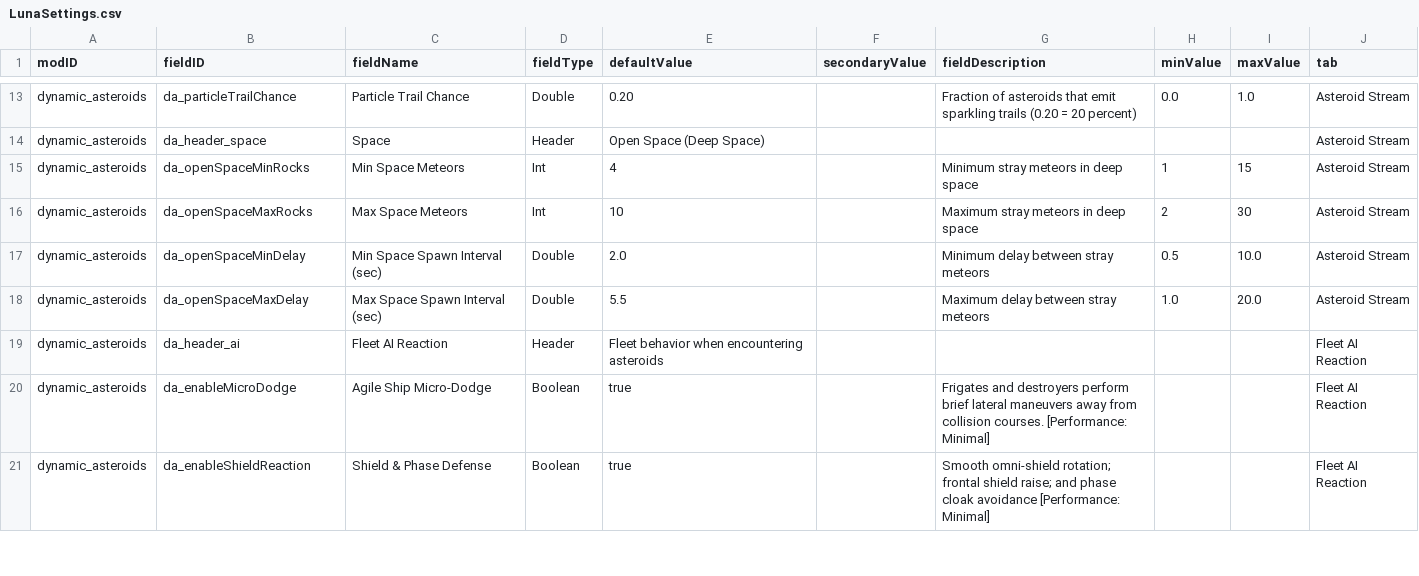
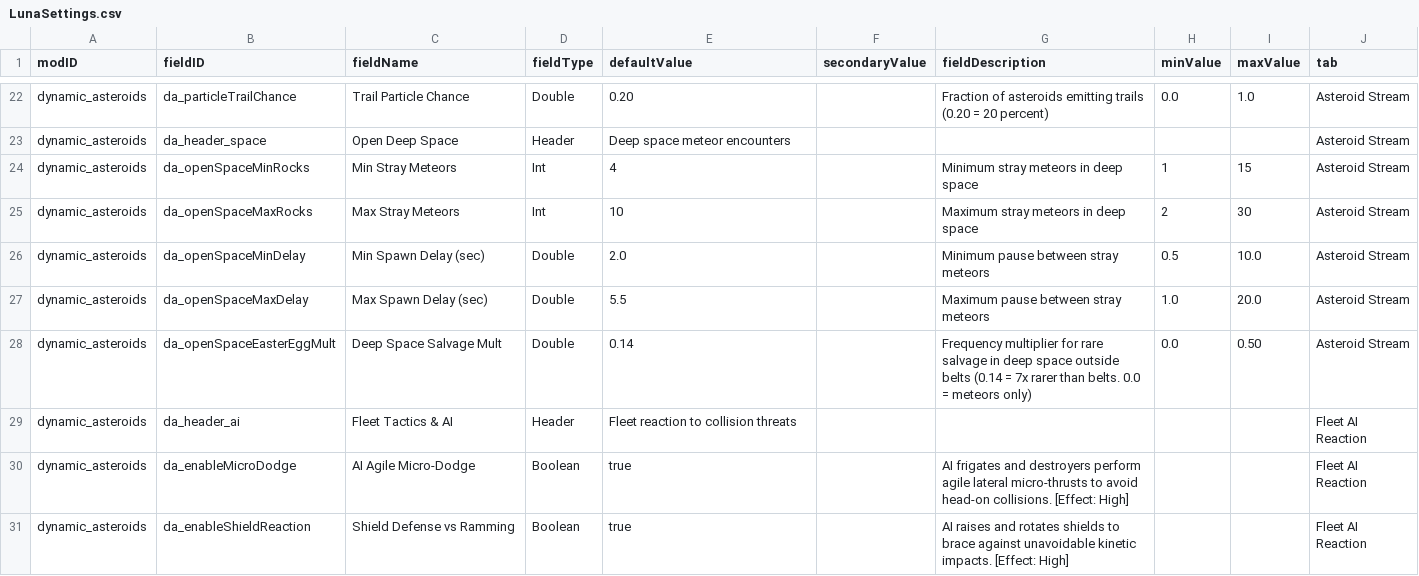
Before and after one commit to keltuze/DynamicAsteroids, a CSV file: data/config/LunaSettings.csv, drawn as a sheet; only a part is shown, gaps mark what is left out; addresses are those after the commit; the diff covers the shown part only; the diff names each change by its address in the sheet, - before the commit and + after, or states it on an @@ line.

Commit message:
Release v2.0.6: Interactive Salvage, Derelict Rescue & Deep Space Encounters
- Abandoned ship rescue operations with real-time HUD tracking
- Domain supply caches, probes, cryo pods, buoys and fighter LPCs
- Active ship shield magnetic attraction (tractor beam)
- Rare deep space drift encounters beyond asteroid belts
- Explosive volatile fuel canisters with 1200 HE detonation
- Collision damage scaling across LunaLib presets (0.35x to 3.5x)
- Point defense whitelist protecting valuable salvage
- Simulation hotkeys ([Ctrl +/-], ['], [;])
- Hard dependency on LunaLib declared in mod_info.json

```diff
--- a/data/config/LunaSettings.csv
+++ b/data/config/LunaSettings.csv
-C22 (fieldName): Particle Trail Chance
+C22 (fieldName): Trail Particle Chance
-G22 (fieldDescription): …of asteroids that emit sparkling trails (0.20…
+G22 (fieldDescription): …of asteroids emitting trails (0.20…
-C23 (fieldName): Space
+C23 (fieldName): Open Deep Space
-E23 (defaultValue): Open Space (Deep Space)
+E23 (defaultValue): Deep space meteor encounters
-C24 (fieldName): Min Space Meteors
+C24 (fieldName): Min Stray Meteors
-C25 (fieldName): Max Space Meteors
+C25 (fieldName): Max Stray Meteors
-C26 (fieldName): Min Space Spawn Interval (sec)
+C26 (fieldName): Min Spawn Delay (sec)
-G26 (fieldDescription): Minimum delay between stray meteors
+G26 (fieldDescription): Minimum pause between stray meteors
-C27 (fieldName): Max Space Spawn Interval (sec)
+C27 (fieldName): Max Spawn Delay (sec)
-G27 (fieldDescription): Maximum delay between stray meteors
+G27 (fieldDescription): Maximum pause between stray meteors
+row 28: dynamic_asteroids | da_openSpaceEasterEggMult | Deep Space Salvage Mult | Double | 0.14 |  | Frequency multiplier for rare salvage in deep space outside belts (0.14 = 7x rarer than belts. 0.0 = meteors only) | 0.0 | 0.50 | Asteroid Stream
-C29 (fieldName): Fleet AI Reaction
+C29 (fieldName): Fleet Tactics & AI
-E29 (defaultValue): Fleet behavior when encountering asteroids
+E29 (defaultValue): Fleet reaction to collision threats
-C30 (fieldName): Agile Ship Micro-Dodge
+C30 (fieldName): AI Agile Micro-Dodge
-G30 (fieldDescription): Frigates and destroyers perform brief lateral maneuvers away from collision courses. [Performance: Minimal]
+G30 (fieldDescription): AI frigates and destroyers perform agile lateral micro-thrusts to avoid head-on collisions. [Effect: High]
-C31 (fieldName): Shield & Phase Defense
+C31 (fieldName): Shield Defense vs Ramming
-G31 (fieldDescription): Smooth omni-shield rotation; frontal shield raise; and phase cloak avoidance [Performance: Minimal]
+G31 (fieldDescription): AI raises and rotates shields to brace against unavoidable kinetic impacts. [Effect: High]
```
Also changed, not shown: 9 added rows and 42 edited cells elsewhere in this file, 10 other files.
